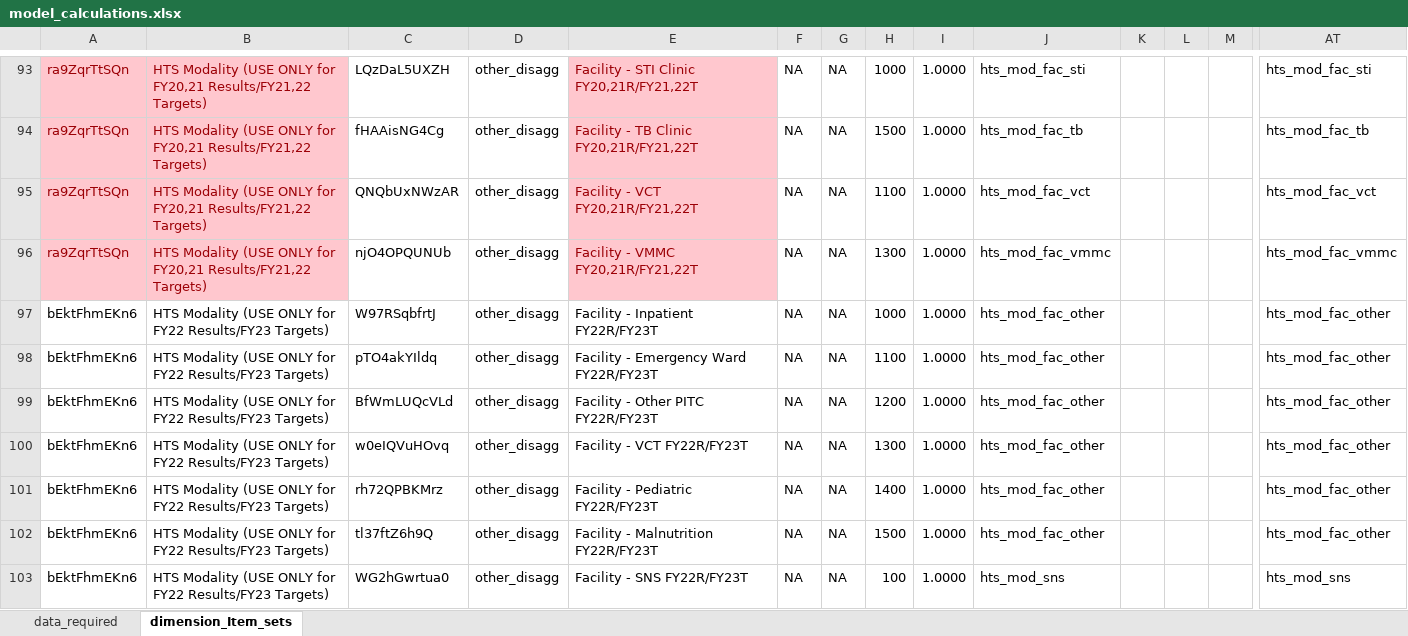
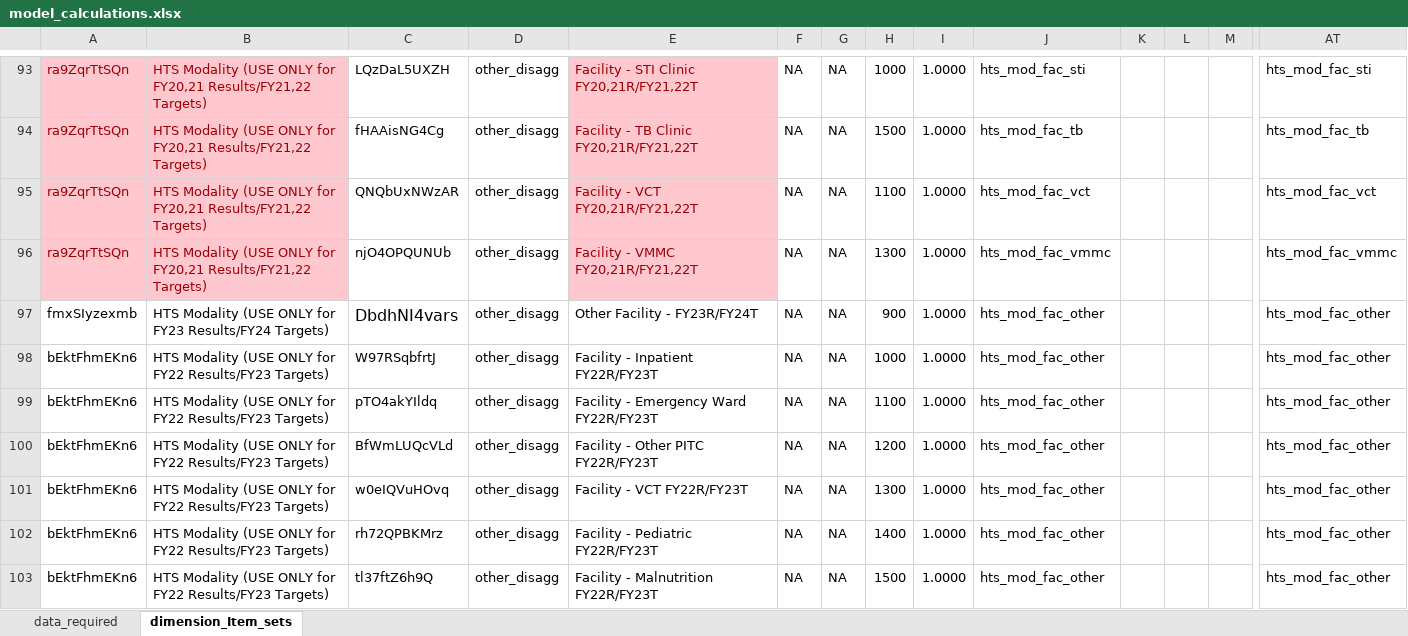
Before and after one commit to pepfar-datim/data-pack-commons, an Excel workbook: data-raw/model_calculations/model_calculations.xlsx, sheet dimension_Item_sets, drawn as a sheet; only a part is shown, gaps mark what is left out; the shorter side is filled out with more unchanged rows; values as stored, in another font and other column widths than the file's, no borders; rows hold the shown columns only; the diff names each change by its address in the sheet, - before the commit and + after, or states it on an @@ line.

Commit message:
Add Other Facility to dim items to capture roll up
- Add Other Facility to dim items to capture roll up

```diff
--- a/data-raw/model_calculations/model_calculations.xlsx (sheet dimension_Item_sets)
+++ b/data-raw/model_calculations/model_calculations.xlsx (sheet dimension_Item_sets)
+row 97: fmxSIyzexmb | HTS Modality (USE ONLY for FY23 Results/FY24 Targets) | DbdhNI4vars | other_disagg | Other Facility - FY23R/FY24T | NA | NA | 900 | 1.0000 | hts_mod_fac_other |  |  |  | hts_mod_fac_other
```
Also changed, not shown: 2 other files.
